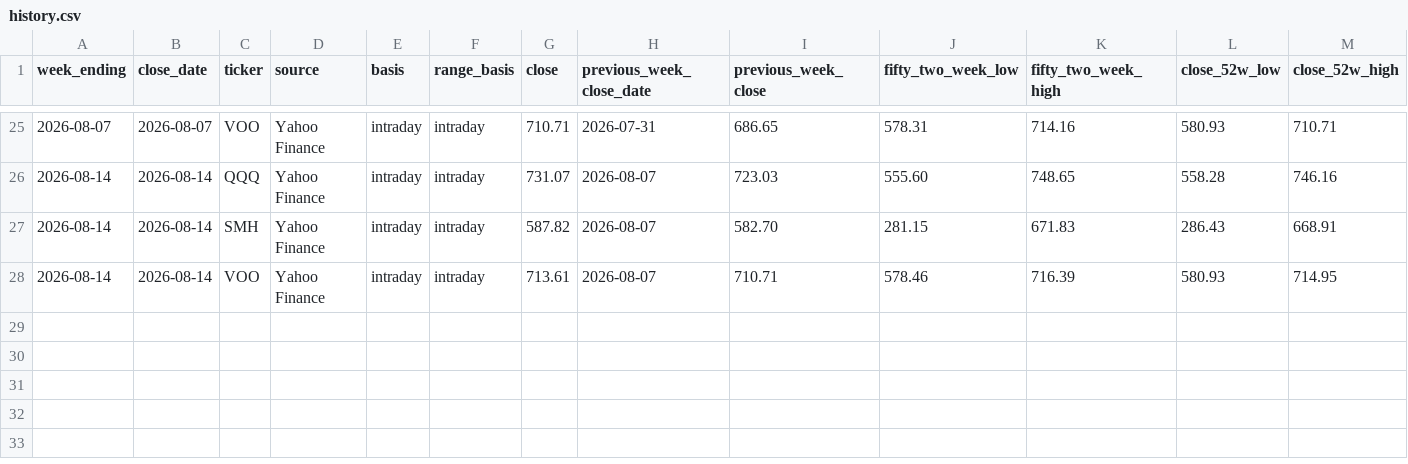
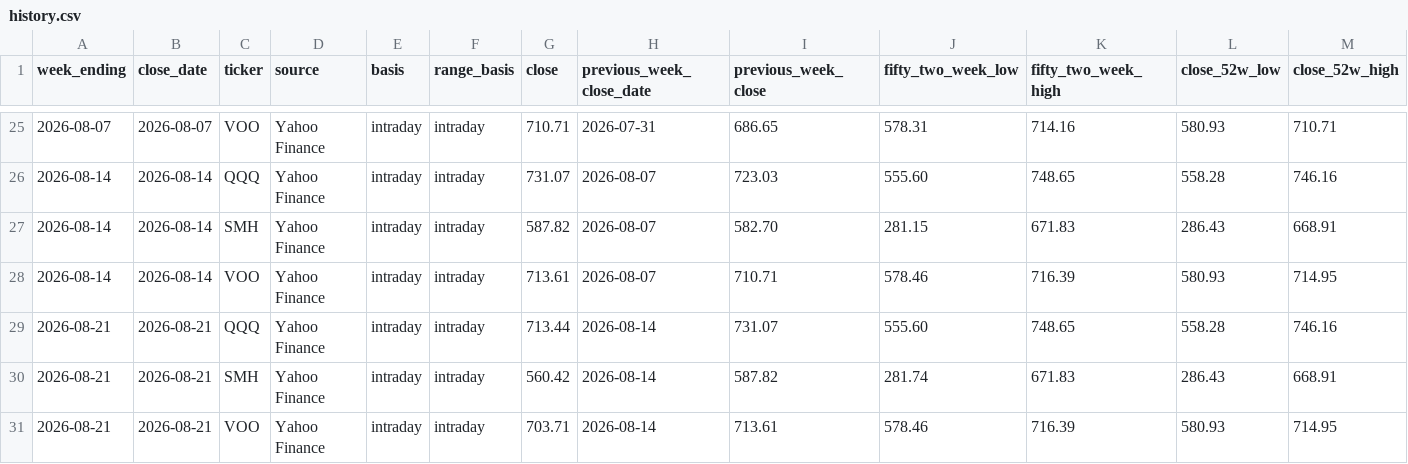
Before and after one commit to WillGaoLab/MarketTrackingSystem, a CSV file: reports/history.csv, drawn as a sheet; only a part is shown, gaps mark what is left out; rows hold the shown columns only; the diff names each change by its address in the sheet, - before the commit and + after, or states it on an @@ line.

```diff
--- a/reports/history.csv
+++ b/reports/history.csv
+row 29: 2026-08-21 | 2026-08-21 | QQQ | Yahoo Finance | intraday | intraday | 713.44 | 2026-08-14 | 731.07 | 555.60 | 748.65 | 558.28 | 746.16
+row 30: 2026-08-21 | 2026-08-21 | SMH | Yahoo Finance | intraday | intraday | 560.42 | 2026-08-14 | 587.82 | 281.74 | 671.83 | 286.43 | 668.91
+row 31: 2026-08-21 | 2026-08-21 | VOO | Yahoo Finance | intraday | intraday | 703.71 | 2026-08-14 | 713.61 | 578.46 | 716.39 | 580.93 | 714.95
```
Also changed, not shown: 1 other file.
